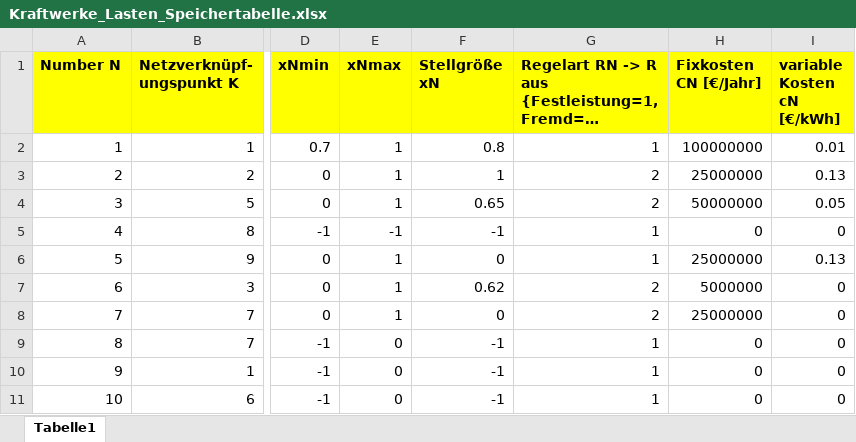
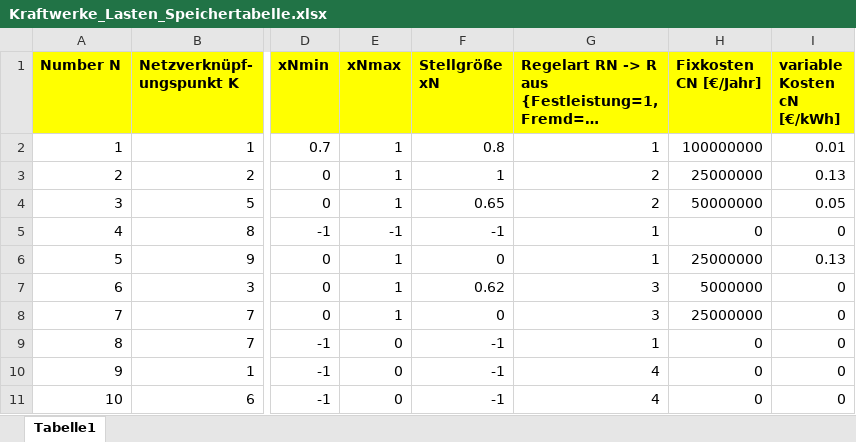
Before and after one commit to LPKNetz/netzoptimierung, an Excel workbook: data/Kraftwerke_Lasten_Speichertabelle.xlsx, sheet Tabelle1, drawn as a sheet; only a part is shown, gaps mark what is left out; long unchanged cells end in …; values as stored, in another font and other column widths than the file's, no borders; the diff names each change by its address in the sheet, - before the commit and + after, or states it on an @@ line.

Commit message:
Tabellen verändert

```diff
--- a/data/Kraftwerke_Lasten_Speichertabelle.xlsx (sheet Tabelle1)
+++ b/data/Kraftwerke_Lasten_Speichertabelle.xlsx (sheet Tabelle1)
-G7:G8: 2
+G7:G8: 3
-G10:G11: 1
+G10:G11: 4
```
Also changed, not shown: 1 other file.
